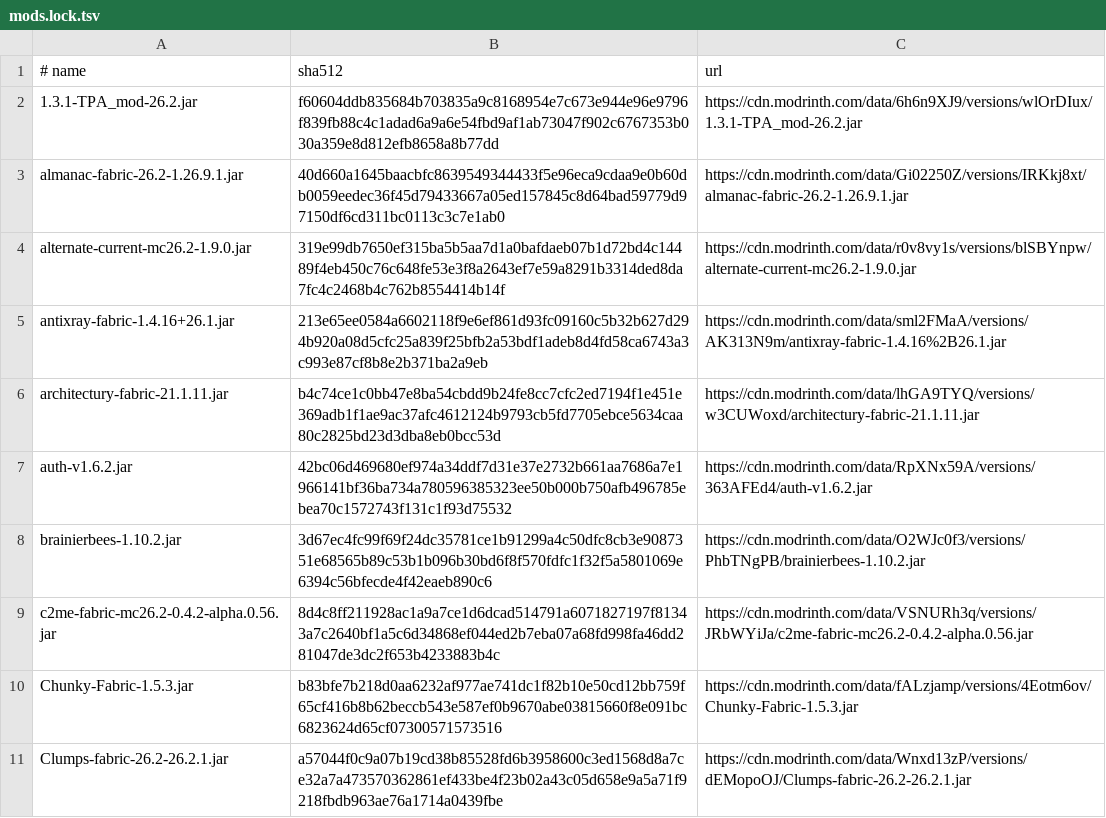
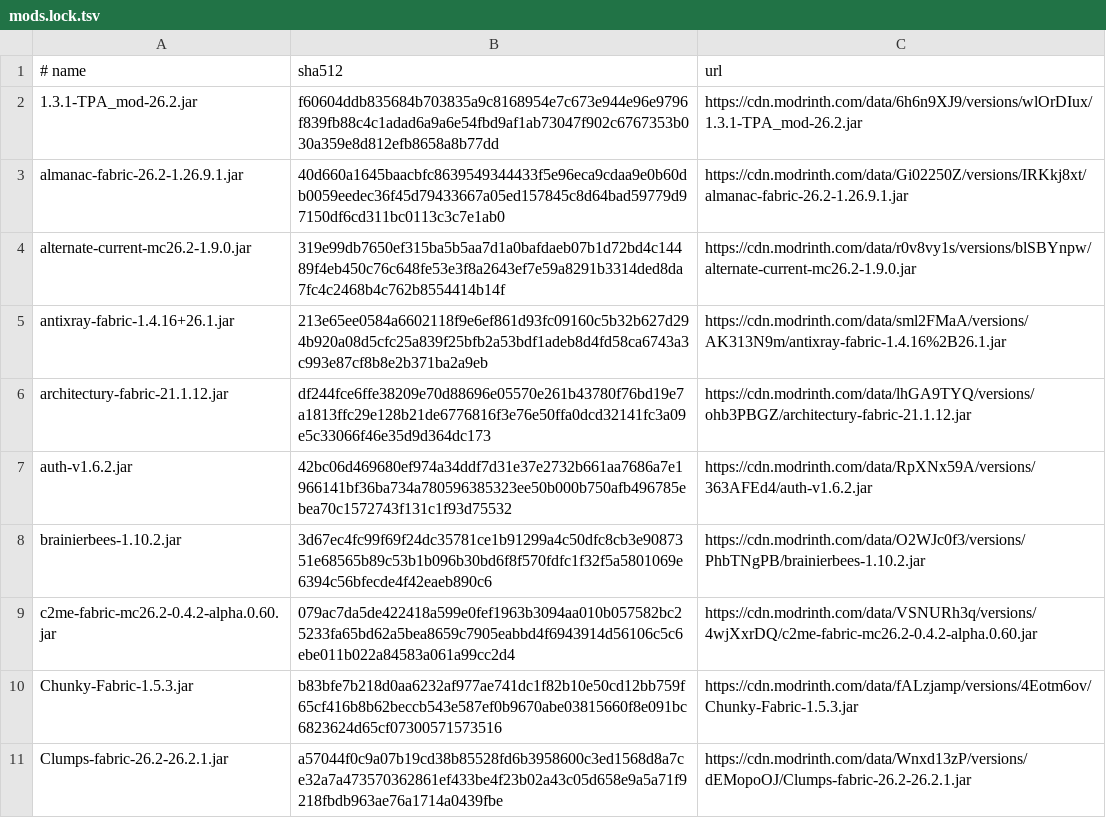
Before and after one commit to rxdo5/MCServerKits, a TSV file: mc26.2_fabric0.19.5_vanilla_plus_v2/mods.lock.tsv, drawn as a sheet; only a part is shown; the diff covers the shown part only.

```diff
--- a/mc26.2_fabric0.19.5_vanilla_plus_v2/mods.lock.tsv
+++ b/mc26.2_fabric0.19.5_vanilla_plus_v2/mods.lock.tsv
@@ -5,6 +5,6 @@ alternate-current-mc26.2-1.9.0.jar	319e99db7650ef315ba5b5aa7d1a0bafdaeb07b1d72bd
 antixray-fabric-1.4.16+26.1.jar	213e65ee0584a6602118f9e6ef861d93fc09160c5b32b627d294b920a08d5cfc25a839f25bfb2a53bdf1adeb8d4fd58ca6743a3c993e87cf8b8e2b371ba2a9eb	https://cdn.modrinth.com/data/sml2FMaA/versions/AK313N9m/antixray-fabric-1.4.16%2B26.1.jar
-architectury-fabric-21.1.11.jar	b4c74ce1c0bb47e8ba54cbdd9b24fe8cc7cfc2ed7194f1e451e369adb1f1ae9ac37afc4612124b9793cb5fd7705ebce5634caa80c2825bd23d3dba8eb0bcc53d	https://cdn.modrinth.com/data/lhGA9TYQ/versions/w3CUWoxd/architectury-fabric-21.1.11.jar
+architectury-fabric-21.1.12.jar	df244fce6ffe38209e70d88696e05570e261b43780f76bd19e7a1813ffc29e128b21de6776816f3e76e50ffa0dcd32141fc3a09e5c33066f46e35d9d364dc173	https://cdn.modrinth.com/data/lhGA9TYQ/versions/ohb3PBGZ/architectury-fabric-21.1.12.jar
 auth-v1.6.2.jar	42bc06d469680ef974a34ddf7d31e37e2732b661aa7686a7e1966141bf36ba734a780596385323ee50b000b750afb496785ebea70c1572743f131c1f93d75532	https://cdn.modrinth.com/data/RpXNx59A/versions/363AFEd4/auth-v1.6.2.jar
 brainierbees-1.10.2.jar	3d67ec4fc99f69f24dc35781ce1b91299a4c50dfc8cb3e9087351e68565b89c53b1b096b30bd6f8f570fdfc1f32f5a5801069e6394c56bfecde4f42eaeb890c6	https://cdn.modrinth.com/data/O2WJc0f3/versions/PhbTNgPB/brainierbees-1.10.2.jar
-c2me-fabric-mc26.2-0.4.2-alpha.0.56.jar	8d4c8ff211928ac1a9a7ce1d6dcad514791a6071827197f81343a7c2640bf1a5c6d34868ef044ed2b7eba07a68fd998fa46dd281047de3dc2f653b4233883b4c	https://cdn.modrinth.com/data/VSNURh3q/versions/JRbWYiJa/c2me-fabric-mc26.2-0.4.2-alpha.0.56.jar
+c2me-fabric-mc26.2-0.4.2-alpha.0.60.jar	079ac7da5de422418a599e0fef1963b3094aa010b057582bc25233fa65bd62a5bea8659c7905eabbd4f6943914d56106c5c6ebe011b022a84583a061a99cc2d4	https://cdn.modrinth.com/data/VSNURh3q/versions/4wjXxrDQ/c2me-fabric-mc26.2-0.4.2-alpha.0.60.jar
 Chunky-Fabric-1.5.3.jar	b83bfe7b218d0aa6232af977ae741dc1f82b10e50cd12bb759f65cf416b8b62beccb543e587ef0b9670abe03815660f8e091bc6823624d65cf07300571573516	https://cdn.modrinth.com/data/fALzjamp/versions/4Eotm6ov/Chunky-Fabric-1.5.3.jar
```
Also changed, not shown: 1 added row, 1 removed row and 20 edited cells elsewhere in this file, mc26.2_fabric0.19.5_vanilla_plus_v2/mods-audit.csv.
